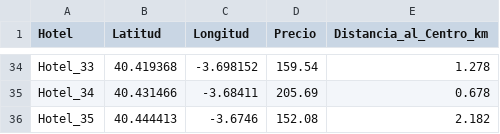
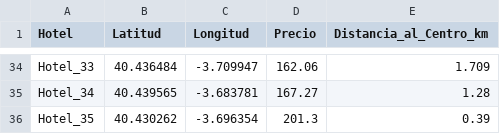
Before and after one commit to lonj22803/Octubre_25, a CSV file: week_two/datos_experimento/hoteles_concentrados_centro.csv, drawn as a sheet; only a part is shown, gaps mark what is left out; the diff covers the shown part only; the diff names each change by its address in the sheet, - before the commit and + after, or states it on an @@ line.

```diff
--- a/week_two/datos_experimento/hoteles_concentrados_centro.csv
+++ b/week_two/datos_experimento/hoteles_concentrados_centro.csv
-B34 (Latitud): 40.419368
+B34 (Latitud): 40.436484
-C34 (Longitud): -3.698152
+C34 (Longitud): -3.709947
-D34 (Precio): 159.54
+D34 (Precio): 162.06
-E34 (Distancia_al_Centro_km): 1.278
+E34 (Distancia_al_Centro_km): 1.709
-B35 (Latitud): 40.431466
+B35 (Latitud): 40.439565
-C35 (Longitud): -3.68411
+C35 (Longitud): -3.683781
-D35 (Precio): 205.69
+D35 (Precio): 167.27
-E35 (Distancia_al_Centro_km): 0.678
+E35 (Distancia_al_Centro_km): 1.28
-B36 (Latitud): 40.444413
+B36 (Latitud): 40.430262
-C36 (Longitud): -3.6746
+C36 (Longitud): -3.696354
-D36 (Precio): 152.08
+D36 (Precio): 201.3
-E36 (Distancia_al_Centro_km): 2.182
+E36 (Distancia_al_Centro_km): 0.39
```
Also changed, not shown: 128 edited cells elsewhere in this file, 7 other files.
